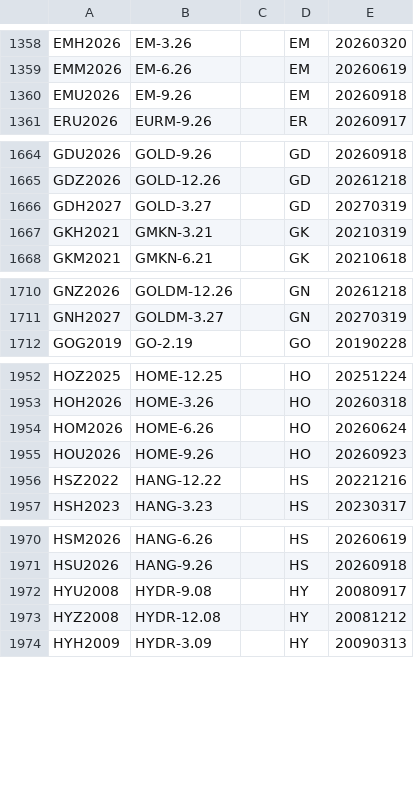
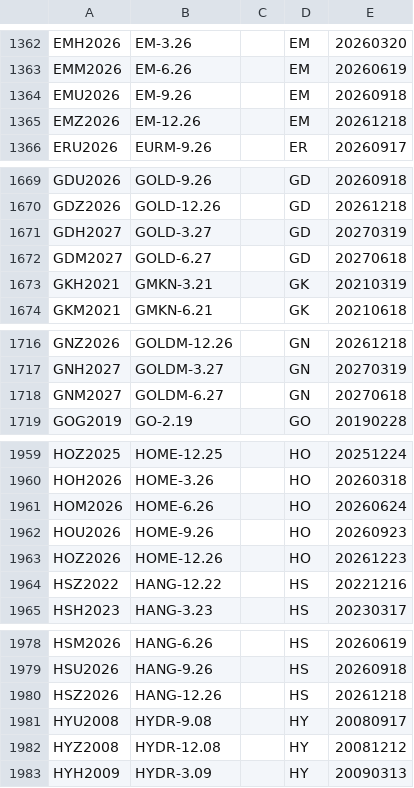
Before and after one commit to tradingview-dev/idc-expchains, a CSV file: expchains/alor_rest_futures.csv, drawn as a sheet; only a part is shown, gaps mark what is left out; the diff covers the shown part only; the diff names each change by its address in the sheet, - before the commit and + after, or states it on an @@ line.

```diff
--- a/expchains/alor_rest_futures.csv
+++ b/expchains/alor_rest_futures.csv
+row 1365: EMZ2026 | EM-12.26 |  | EM | 20261218
+row 1672: GDM2027 | GOLD-6.27 |  | GD | 20270618
+row 1718: GNM2027 | GOLDM-6.27 |  | GN | 20270618
+row 1963: HOZ2026 | HOME-12.26 |  | HO | 20261223
+row 1980: HSZ2026 | HANG-12.26 |  | HS | 20261218
```
Also changed, not shown: 14 added rows elsewhere in this file.
